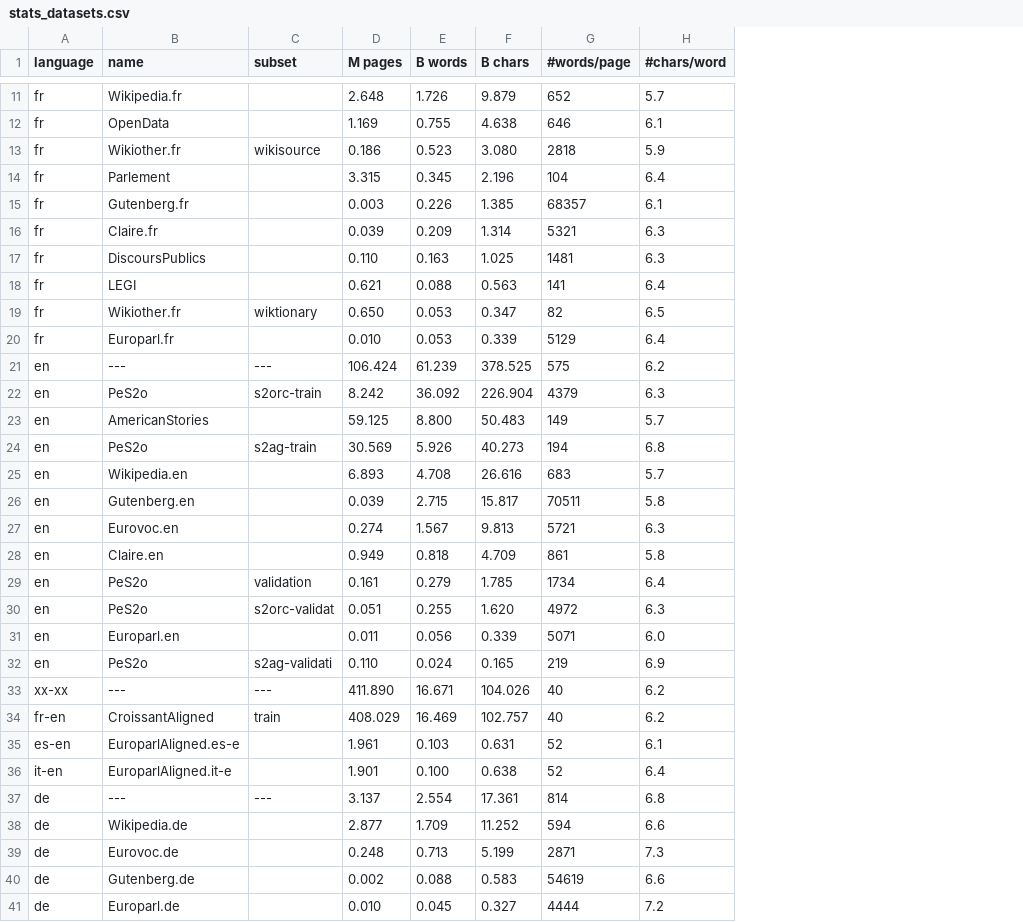
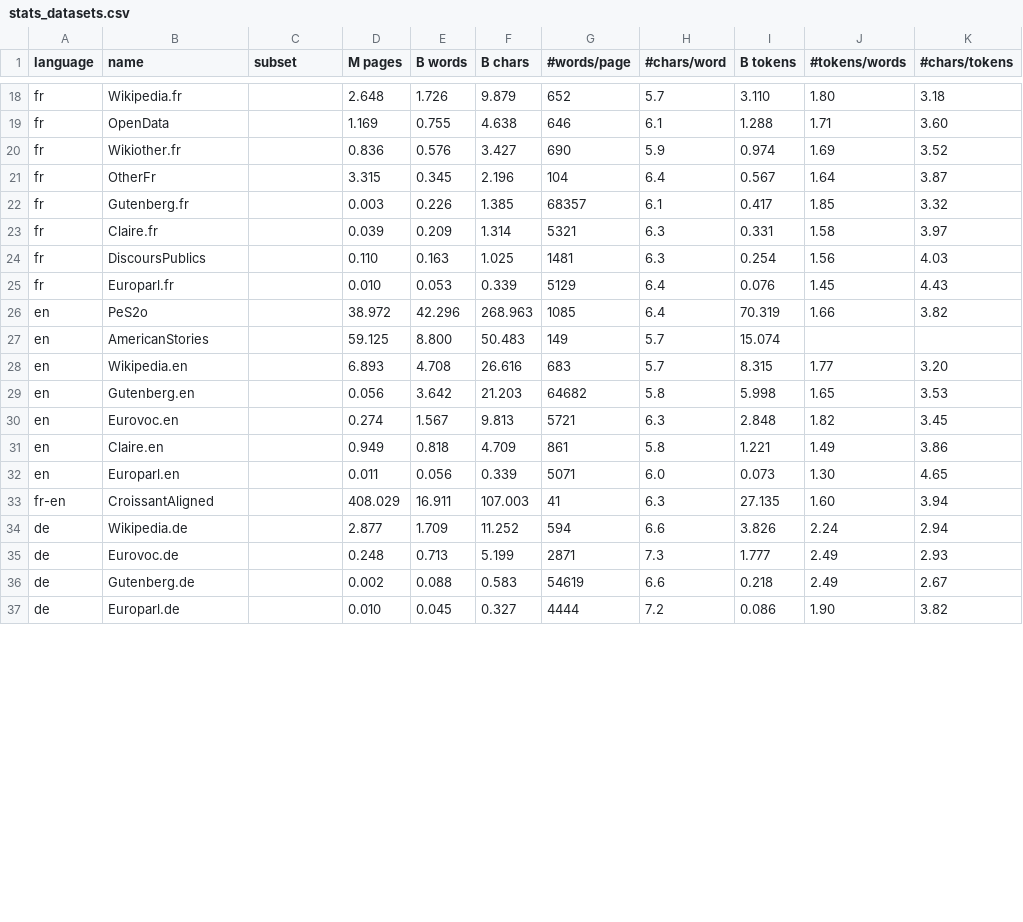
Before and after one commit to OpenLLM-France/Lucie-Training, a CSV file: src/lucie/assets/stats_datasets.csv, drawn as a sheet; only a part is shown, gaps mark what is left out; removed rows and columns are numbered as before the commit, all else as after; the diff covers the shown part only; the diff names each change by its address in the sheet, - before the commit and + after, or states it on an @@ line.

Commit message:
Add number of tokens

```diff
--- a/src/lucie/assets/stats_datasets.csv
+++ b/src/lucie/assets/stats_datasets.csv
+column I (B tokens), rows 18-25: 3.110 | 1.288 | 0.974 | 0.567 | 0.417 | 0.331 | 0.254 | 0.076; rows 27-37: 15.074 | 8.315 | 5.998 | 2.848 | 1.221 | 0.073 | 27.135 | 3.826 | 1.777 | 0.218 | 0.086
+column J (#tokens/words), rows 18-25: 1.80 | 1.71 | 1.69 | 1.64 | 1.85 | 1.58 | 1.56 | 1.45; rows 28-37: 1.77 | 1.65 | 1.82 | 1.49 | 1.30 | 1.60 | 2.24 | 2.49 | 2.49 | 1.90
+column K (#chars/tokens), rows 18-25: 3.18 | 3.60 | 3.52 | 3.87 | 3.32 | 3.97 | 4.03 | 4.43; rows 28-37: 3.20 | 3.53 | 3.45 | 3.86 | 4.65 | 3.94 | 2.94 | 2.93 | 2.67 | 3.82
-C20 (subset): wikisource
+C20 (subset): (empty)
-D20 (M pages): 0.186
+D20 (M pages): 0.836
-E20 (B words): 0.523
+E20 (B words): 0.576
-F20 (B chars): 3.080
+F20 (B chars): 3.427
-G20 (#words/page): 2818
+G20 (#words/page): 690
-B21 (name): Parlement
+B21 (name): OtherFr
-row 18: fr | LEGI |  | 0.621 | 0.088 | 0.563 | 141 | 6.4
-row 19: fr | Wikiother.fr | wiktionary | 0.650 | 0.053 | 0.347 | 82 | 6.5
-row 21: en | --- | --- | 106.424 | 61.239 | 378.525 | 575 | 6.2
-row 22: en | PeS2o | s2orc-train | 8.242 | 36.092 | 226.904 | 4379 | 6.3
+row 26: en | PeS2o |  | 38.972 | 42.296 | 268.963 | 1085 | 6.4 | 70.319 | 1.66 | 3.82
-row 24: en | PeS2o | s2ag-train | 30.569 | 5.926 | 40.273 | 194 | 6.8
-D29 (M pages): 0.039
+D29 (M pages): 0.056
-E29 (B words): 2.715
+E29 (B words): 3.642
-F29 (B chars): 15.817
+F29 (B chars): 21.203
-G29 (#words/page): 70511
+G29 (#words/page): 64682
-row 29: en | PeS2o | validation | 0.161 | 0.279 | 1.785 | 1734 | 6.4
-row 30: en | PeS2o | s2orc-validat | 0.051 | 0.255 | 1.620 | 4972 | 6.3
-row 32: en | PeS2o | s2ag-validati | 0.110 | 0.024 | 0.165 | 219 | 6.9
-row 33: xx-xx | --- | --- | 411.890 | 16.671 | 104.026 | 40 | 6.2
-C33 (subset): train
+C33 (subset): (empty)
-E33 (B words): 16.469
+E33 (B words): 16.911
-F33 (B chars): 102.757
+F33 (B chars): 107.003
-G33 (#words/page): 40
+G33 (#words/page): 41
-H33 (#chars/word): 6.2
+H33 (#chars/word): 6.3
@@ row 35 moved to row 45: es-en @@
@@ row 36 moved to row 46: it-en @@
@@ row 37 moved to row 6: de @@
```
Also changed, not shown: 4 added rows, 1 removed row, 3 moved rows and 13 edited cells elsewhere in this file, 1 other file.
